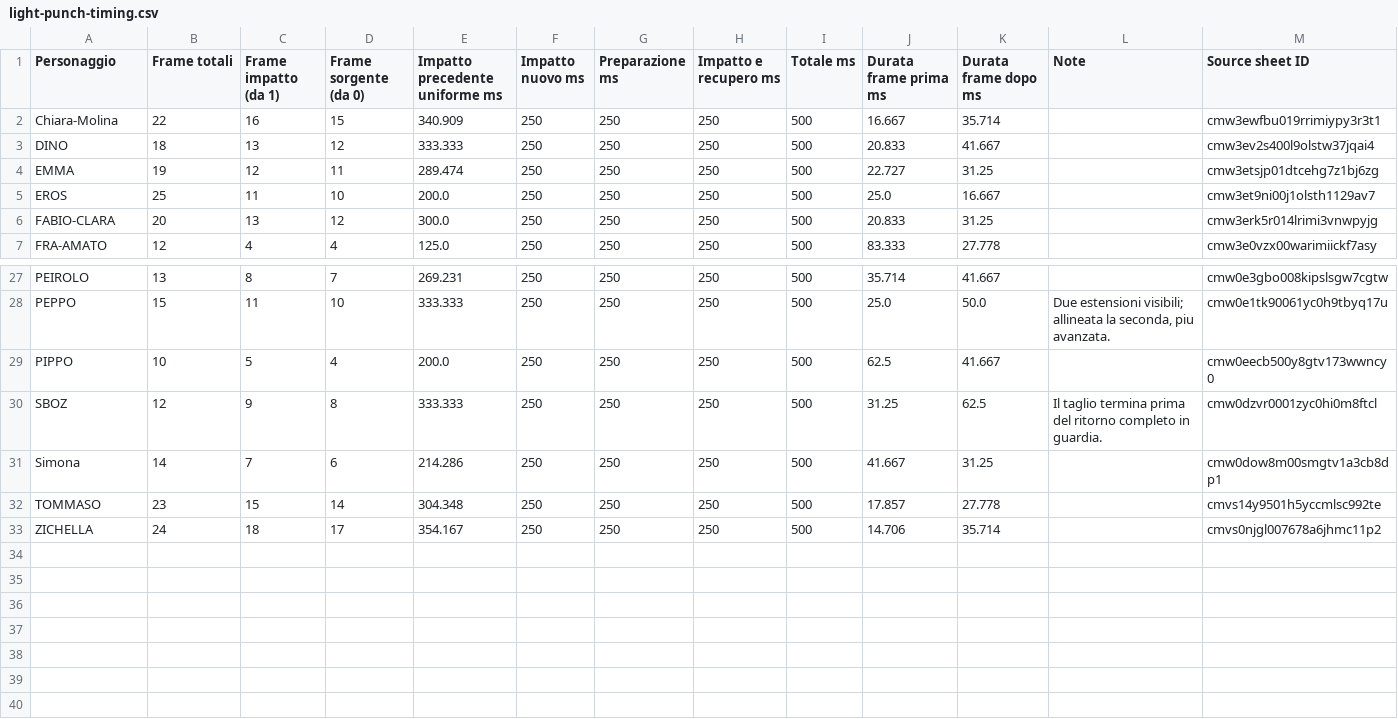
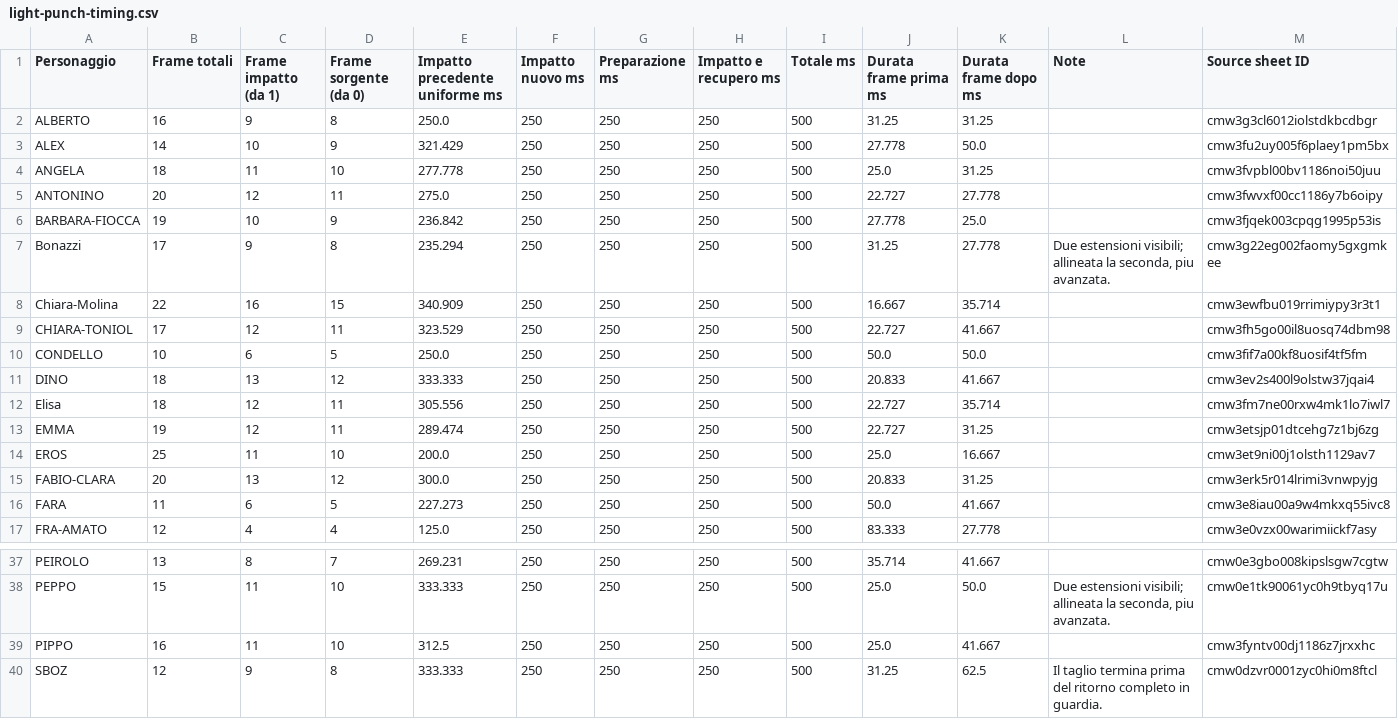
Before and after one commit to HelmerStig/wedoo-fighters, a CSV file: demo-moves/reports/light-punch-timing.csv, drawn as a sheet; only a part is shown, gaps mark what is left out; the shorter side is filled out with more unchanged rows.

Commit message:
light punch update

```diff
--- a/demo-moves/reports/light-punch-timing.csv
+++ b/demo-moves/reports/light-punch-timing.csv
@@ -1,4 +1,13 @@
 Personaggio,Frame totali,Frame impatto (da 1),Frame sorgente (da 0),Impatto precedente uniforme ms,Impatto nuovo ms,Preparazione ms,Impatto e recupero ms,Totale ms,Durata frame prima ms,Durata frame dopo ms,Note,Source sheet ID
+ALBERTO,16,9,8,250.0,250,250,250,500,31.25,31.25,,cmw3g3cl6012iolstdkbcdbgr
+ALEX,14,10,9,321.429,250,250,250,500,27.778,50.0,,cmw3fu2uy005f6plaey1pm5bx
+ANGELA,18,11,10,277.778,250,250,250,500,25.0,31.25,,cmw3fvpbl00bv1186noi50juu
+ANTONINO,20,12,11,275.0,250,250,250,500,22.727,27.778,,cmw3fwvxf00cc1186y7b6oipy
+BARBARA-FIOCCA,19,10,9,236.842,250,250,250,500,27.778,25.0,,cmw3fjqek003cpqg1995p53is
+Bonazzi,17,9,8,235.294,250,250,250,500,31.25,27.778,"Due estensioni visibili; allineata la seconda, piu avanzata.",cmw3g22eg002faomy5gxgmkee
 Chiara-Molina,22,16,15,340.909,250,250,250,500,16.667,35.714,,cmw3ewfbu019rrimiypy3r3t1
+CHIARA-TONIOL,17,12,11,323.529,250,250,250,500,22.727,41.667,,cmw3fh5go00il8uosq74dbm98
+CONDELLO,10,6,5,250.0,250,250,250,500,50.0,50.0,,cmw3fif7a00kf8uosif4tf5fm
 DINO,18,13,12,333.333,250,250,250,500,20.833,41.667,,cmw3ev2s400l9olstw37jqai4
+Elisa,18,12,11,305.556,250,250,250,500,22.727,35.714,,cmw3fm7ne00rxw4mk1lo7iwl7
 EMMA,19,12,11,289.474,250,250,250,500,22.727,31.25,,cmw3etsjp01dtcehg7z1bj6zg
@@ -6,2 +15,3 @@ EROS,25,11,10,200.0,250,250,250,500,25.0,16.667,,cmw3et9ni00j1olsth1129av7
 FABIO-CLARA,20,13,12,300.0,250,250,250,500,20.833,31.25,,cmw3erk5r014lrimi3vnwpyjg
+FARA,11,6,5,227.273,250,250,250,500,50.0,41.667,,cmw3e8iau00a9w4mkxq55ivc8
 FRA-AMATO,12,4,4,125.0,250,250,250,500,83.333,27.778,,cmw3e0vzx00warimiickf7asy
@@ -28,3 +38,3 @@ PEIROLO,13,8,7,269.231,250,250,250,500,35.714,41.667,,cmw0e3gbo008kipslsgw7cgtw
 PEPPO,15,11,10,333.333,250,250,250,500,25.0,50.0,"Due estensioni visibili; allineata la seconda, piu avanzata.",cmw0e1tk90061yc0h9tbyq17u
-PIPPO,10,5,4,200.0,250,250,250,500,62.5,41.667,,cmw0eecb500y8gtv173wwncy0
+PIPPO,16,11,10,312.5,250,250,250,500,25.0,41.667,,cmw3fyntv00dj1186z7jrxxhc
 SBOZ,12,9,8,333.333,250,250,250,500,31.25,62.5,Il taglio termina prima del ritorno completo in guardia.,cmw0dzvr0001zyc0hi0m8ftcl
```
Also changed, not shown: 39 other files.
